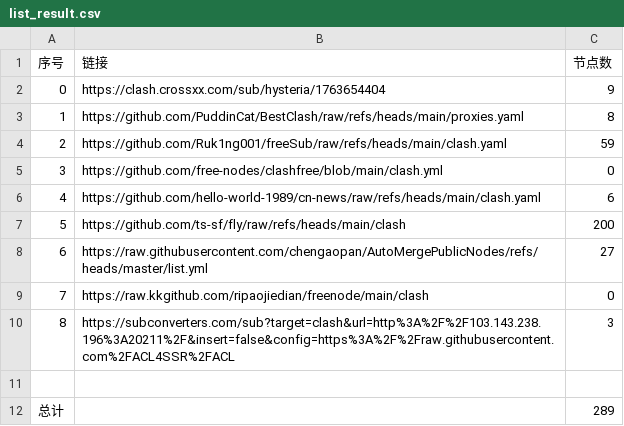
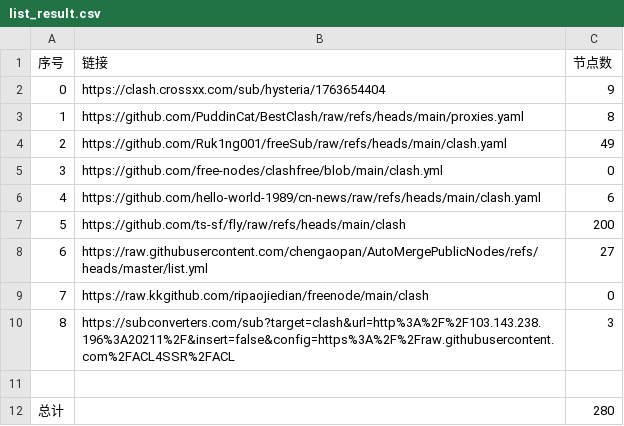
Before and after one commit to cxddgtb/cxddzy, a CSV file: list_result.csv, drawn as a sheet.

```diff
--- a/list_result.csv
+++ b/list_result.csv
@@ -3,3 +3,3 @@
 1,https://github.com/PuddinCat/BestClash/raw/refs/heads/main/proxies.yaml,8
-2,https://github.com/Ruk1ng001/freeSub/raw/refs/heads/main/clash.yaml,59
+2,https://github.com/Ruk1ng001/freeSub/raw/refs/heads/main/clash.yaml,49
 3,https://github.com/free-nodes/clashfree/blob/main/clash.yml,0
@@ -11,2 +11,2 @@
 
-总计,,289
+总计,,280
```
Also changed, not shown: 24 other files.
